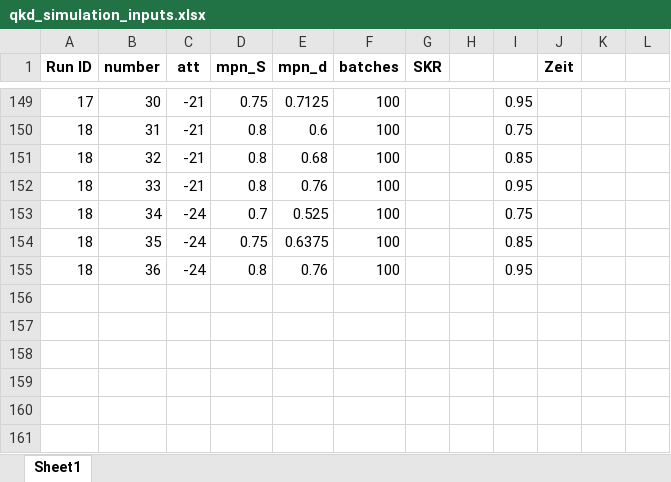
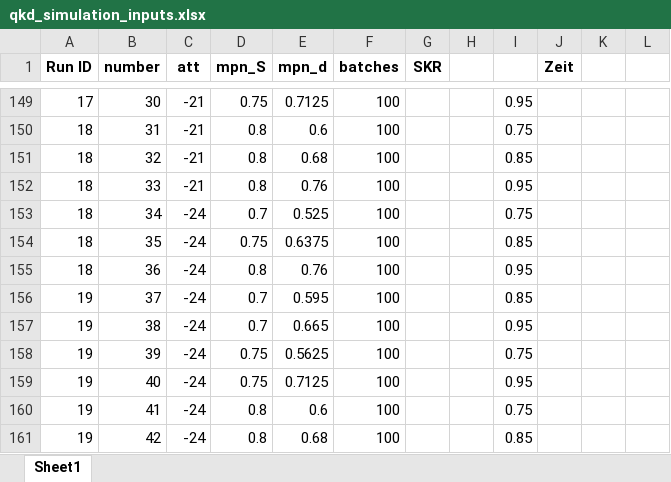
Before and after one commit to hjdskfh/bachelor, an Excel workbook: qkd_simulation_inputs.xlsx, sheet Sheet1, drawn as a sheet; only a part is shown, gaps mark what is left out; values as stored, in another font and other column widths than the file's, no borders; the diff names each change by its address in the sheet, - before the commit and + after, or states it on an @@ line.

```diff
--- a/qkd_simulation_inputs.xlsx (sheet Sheet1)
+++ b/qkd_simulation_inputs.xlsx (sheet Sheet1)
+row 156: 19 | 37 | -24 | 0.7 | 0.595 | 100 |  |  | 0.85
+row 157: 19 | 38 | -24 | 0.7 | 0.665 | 100 |  |  | 0.95
+row 158: 19 | 39 | -24 | 0.75 | 0.5625 | 100 |  |  | 0.75
+row 159: 19 | 40 | -24 | 0.75 | 0.7125 | 100 |  |  | 0.95
+row 160: 19 | 41 | -24 | 0.8 | 0.6 | 100 |  |  | 0.75
+row 161: 19 | 42 | -24 | 0.8 | 0.68 | 100 |  |  | 0.85
```
Also changed, not shown: 6 other files.
